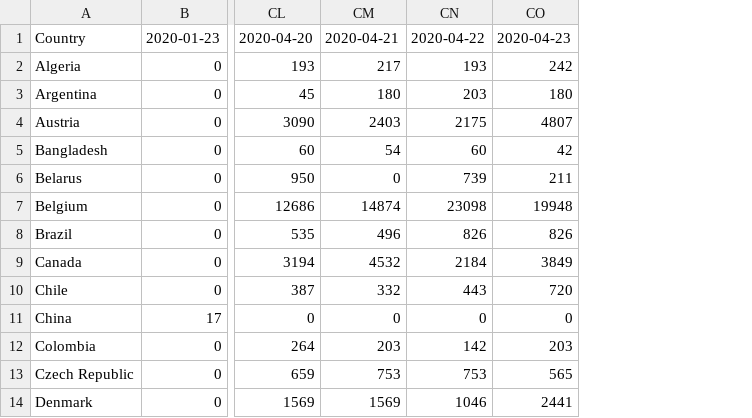
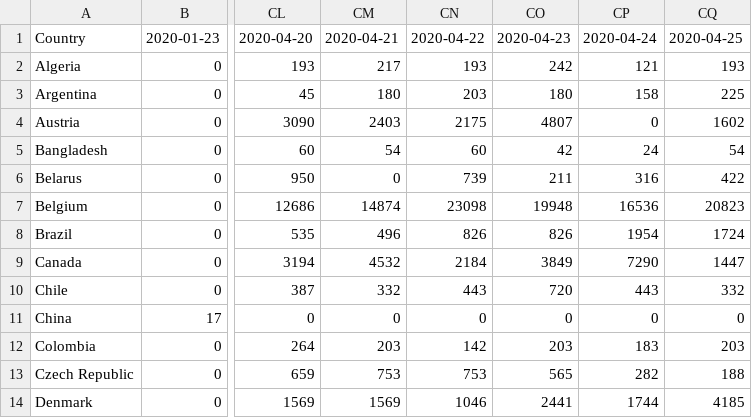
Before and after one commit to Benzhaomin/covid-ddpb, a CSV file: dataset.csv, drawn as a sheet; only a part is shown, gaps mark what is left out; the diff names each change by its address in the sheet, - before the commit and + after, or states it on an @@ line.

```diff
--- a/dataset.csv
+++ b/dataset.csv
+column CP, rows 1-14: 2020-04-24 | 121 | 158 | 0 | 24 | 316 | 16536 | 1954 | 7290 | 443 | 0 | 183 | 282 | 1744
+column CQ, rows 1-14: 2020-04-25 | 193 | 225 | 1602 | 54 | 422 | 20823 | 1724 | 1447 | 332 | 0 | 203 | 188 | 4185
```
Also changed, not shown: 2 other files.
